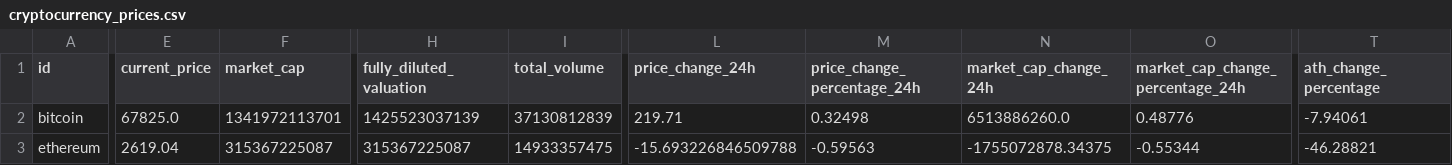
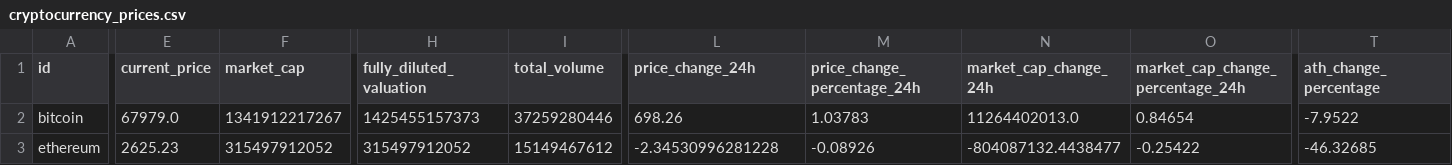
Before and after one commit to owen-0513/BitcoinAnalysis, a CSV file: backend/cryptocurrency_prices.csv, drawn as a sheet; only a part is shown, gaps mark what is left out; the diff covers the shown part only; the diff names each change by its address in the sheet, - before the commit and + after, or states it on an @@ line.

```diff
--- a/backend/cryptocurrency_prices.csv
+++ b/backend/cryptocurrency_prices.csv
-E2 (current_price): 67825.0
+E2 (current_price): 67979.0
-F2 (market_cap): 1341972113701
+F2 (market_cap): 1341912217267
-H2 (fully_diluted_valuation): 1425523037139
+H2 (fully_diluted_valuation): 1425455157373
-I2 (total_volume): 37130812839
+I2 (total_volume): 37259280446
-L2 (price_change_24h): 219.71
+L2 (price_change_24h): 698.26
-M2 (price_change_percentage_24h): 0.32498
+M2 (price_change_percentage_24h): 1.03783
-N2 (market_cap_change_24h): 6513886260.0
+N2 (market_cap_change_24h): 11264402013.0
-O2 (market_cap_change_percentage_24h): 0.48776
+O2 (market_cap_change_percentage_24h): 0.84654
-T2 (ath_change_percentage): -7.94061
+T2 (ath_change_percentage): -7.9522
-E3 (current_price): 2619.04
+E3 (current_price): 2625.23
-F3 (market_cap): 315367225087
+F3 (market_cap): 315497912052
-H3 (fully_diluted_valuation): 315367225087
+H3 (fully_diluted_valuation): 315497912052
-I3 (total_volume): 14933357475
+I3 (total_volume): 15149467612
-L3 (price_change_24h): -15.693226846509788
+L3 (price_change_24h): -2.34530996281228
-M3 (price_change_percentage_24h): -0.59563
+M3 (price_change_percentage_24h): -0.08926
-N3 (market_cap_change_24h): -1755072878.34375
+N3 (market_cap_change_24h): -804087132.4438477
-O3 (market_cap_change_percentage_24h): -0.55344
+O3 (market_cap_change_percentage_24h): -0.25422
-T3 (ath_change_percentage): -46.28821
+T3 (ath_change_percentage): -46.32685
```
Also changed, not shown: 6 edited cells elsewhere in this file, 6 other files.
